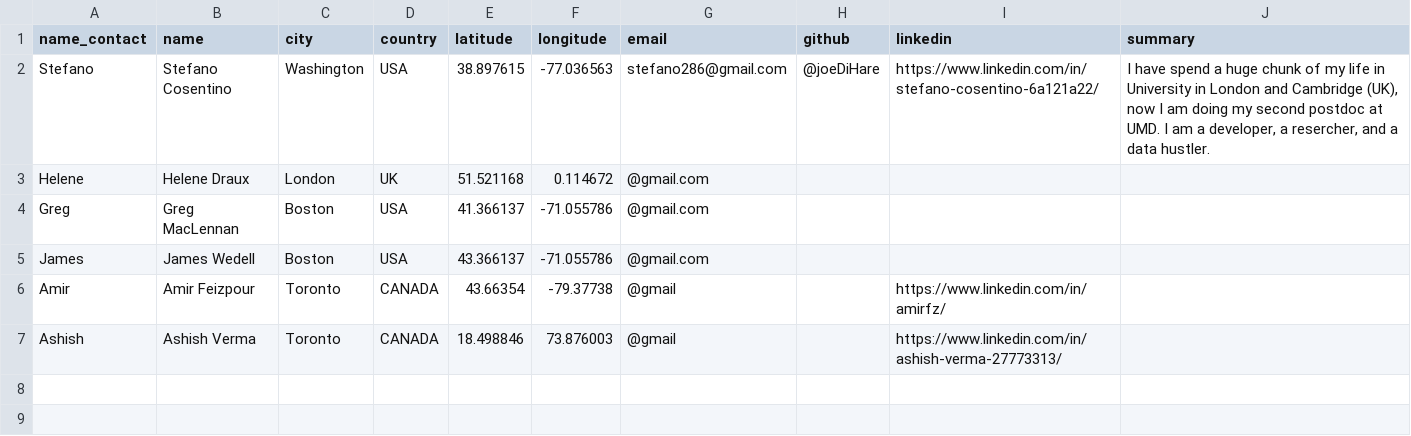
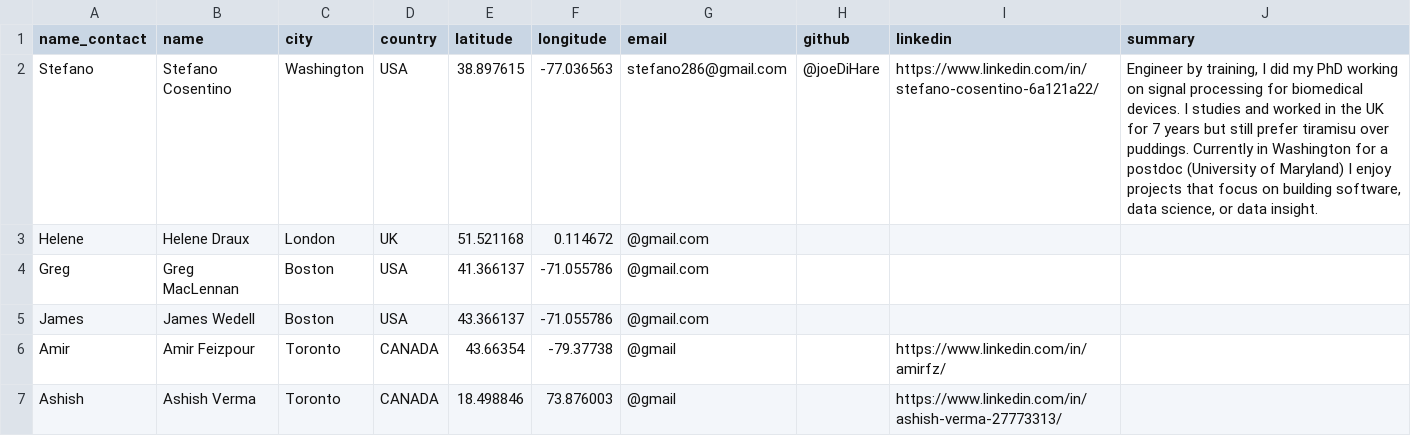
Before and after one commit to joeDiHare/bloggerz, a CSV file: src/data/team_members.csv, drawn as a sheet.

```diff
--- a/src/data/team_members.csv
+++ b/src/data/team_members.csv
@@ -1,3 +1,3 @@
 name_contact,name,city,country,latitude,longitude,email,github,linkedin,summary
-Stefano,Stefano Cosentino,Washington,USA,38.897615,-77.036563,stefano286@gmail.com,@joeDiHare,https://www.linkedin.com/in/stefano-cosentino-6a121a22/,"I have spend a huge chunk of my life in University in London and Cambridge (UK), now I am doing my second postdoc at UMD. I am a developer, a resercher, and a data hustler."
+Stefano,Stefano Cosentino,Washington,USA,38.897615,-77.036563,stefano286@gmail.com,@joeDiHare,https://www.linkedin.com/in/stefano-cosentino-6a121a22/,"Engineer by training, I did my PhD working on signal processing for biomedical devices. I studies and worked in the UK for 7 years but still prefer tiramisu over puddings. Currently in Washington for a postdoc (University of Maryland) I enjoy projects that focus on building software, data science, or data insight."
 Helene,Helene Draux,London,UK,51.521168,0.114672,@gmail.com,,,
```
Also changed, not shown: 1 other file.
